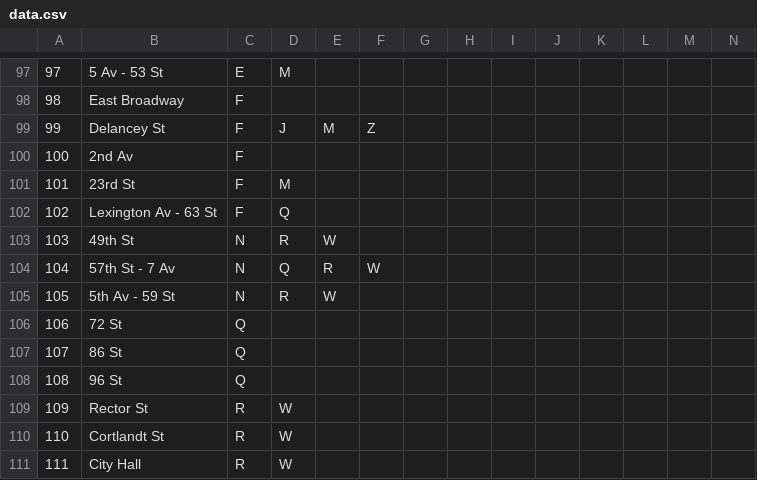
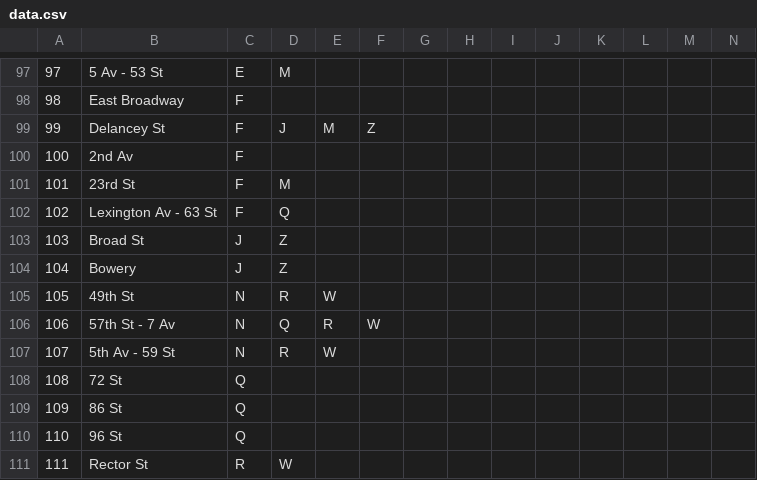
Before and after one commit to drozenzaft/finalproject, a CSV file: data.csv, drawn as a sheet; only a part is shown, gaps mark what is left out; the shorter side is filled out with more unchanged rows; addresses are those after the commit; the diff names each change by its address in the sheet, - before the commit and + after, or states it on an @@ line.

Commit message:
Added the J and Z lines.

```diff
--- a/data.csv
+++ b/data.csv
+row 103: 103 | Broad St | J | Z
+row 104: 104 | Bowery | J | Z
@@ column A renumbered from row 105 down @@
```
